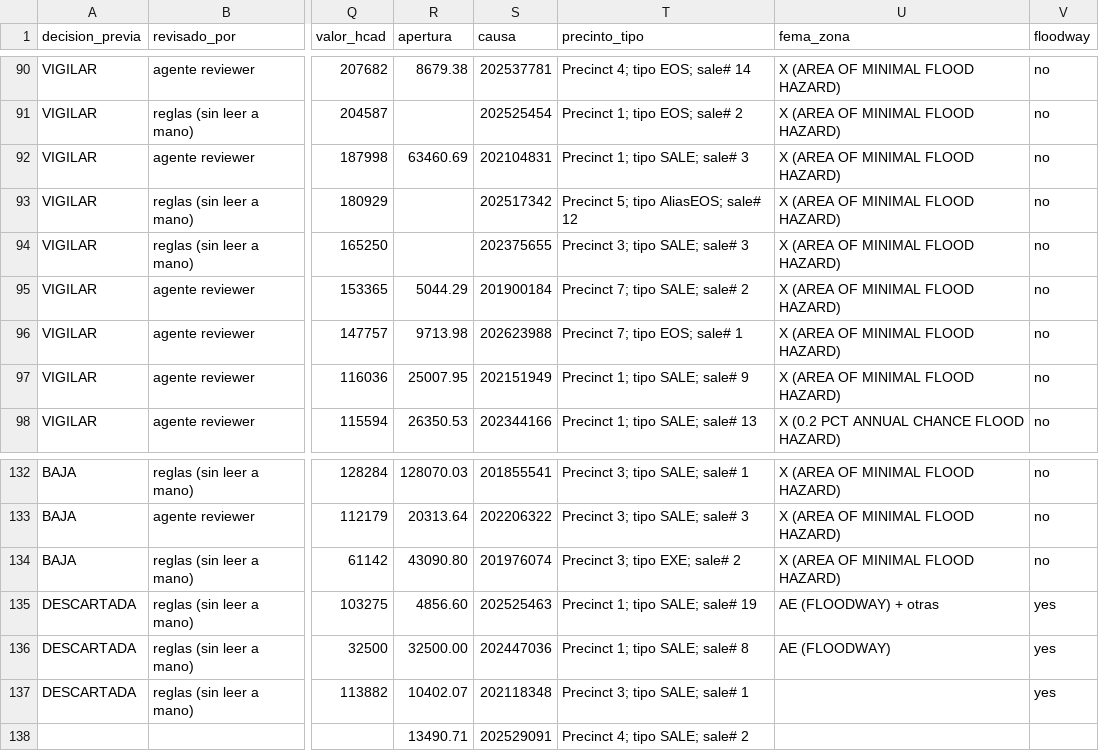
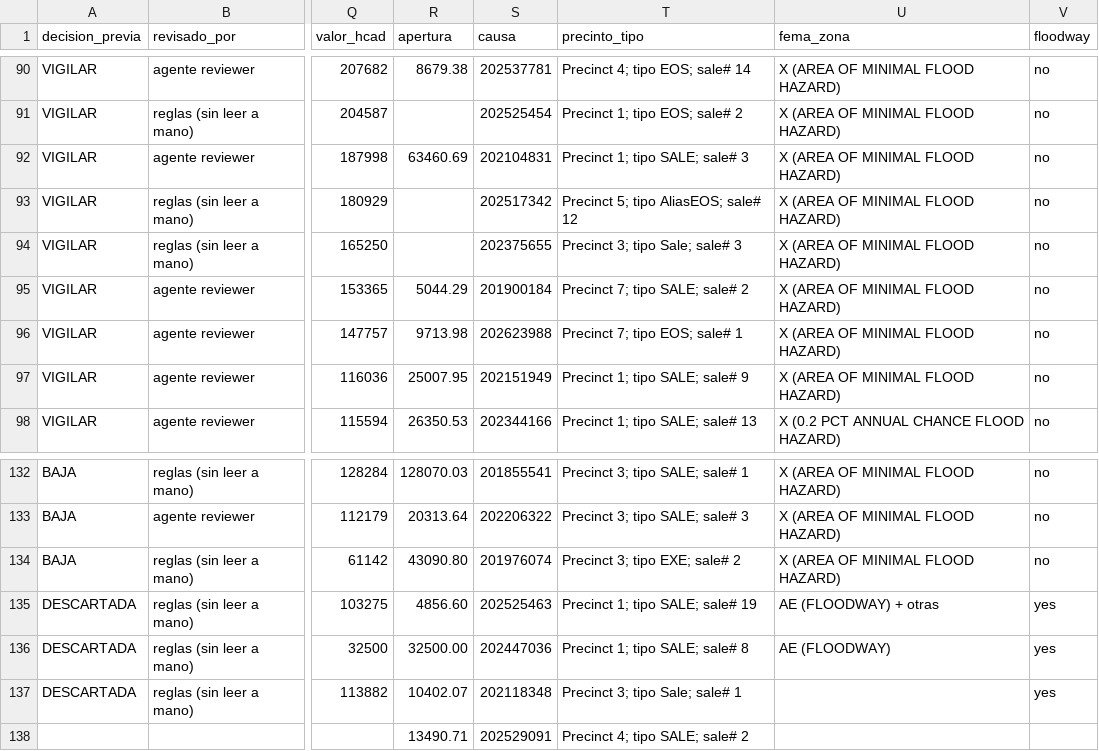
Before and after one commit to mag442-dot/Claude---Harris-tax-deed, a CSV file: runs/harris-2026-11-03/analisis.csv, drawn as a sheet; only a part is shown, gaps mark what is left out; the diff covers the shown part only; the diff names each change by its address in the sheet, - before the commit and + after, or states it on an @@ line.

```diff
--- a/runs/harris-2026-11-03/analisis.csv
+++ b/runs/harris-2026-11-03/analisis.csv
-T94 (precinto_tipo): Precinct 3; tipo SALE; sale# 3
+T94 (precinto_tipo): Precinct 3; tipo Sale; sale# 3
-T137 (precinto_tipo): Precinct 3; tipo SALE; sale# 1
+T137 (precinto_tipo): Precinct 3; tipo Sale; sale# 1
```
Also changed, not shown: 20 edited cells elsewhere in this file, runs/harris-2026-11-03/analisis_sheet.csv, runs/harris-2026-11-03/candidatos.csv, 44 other files.
